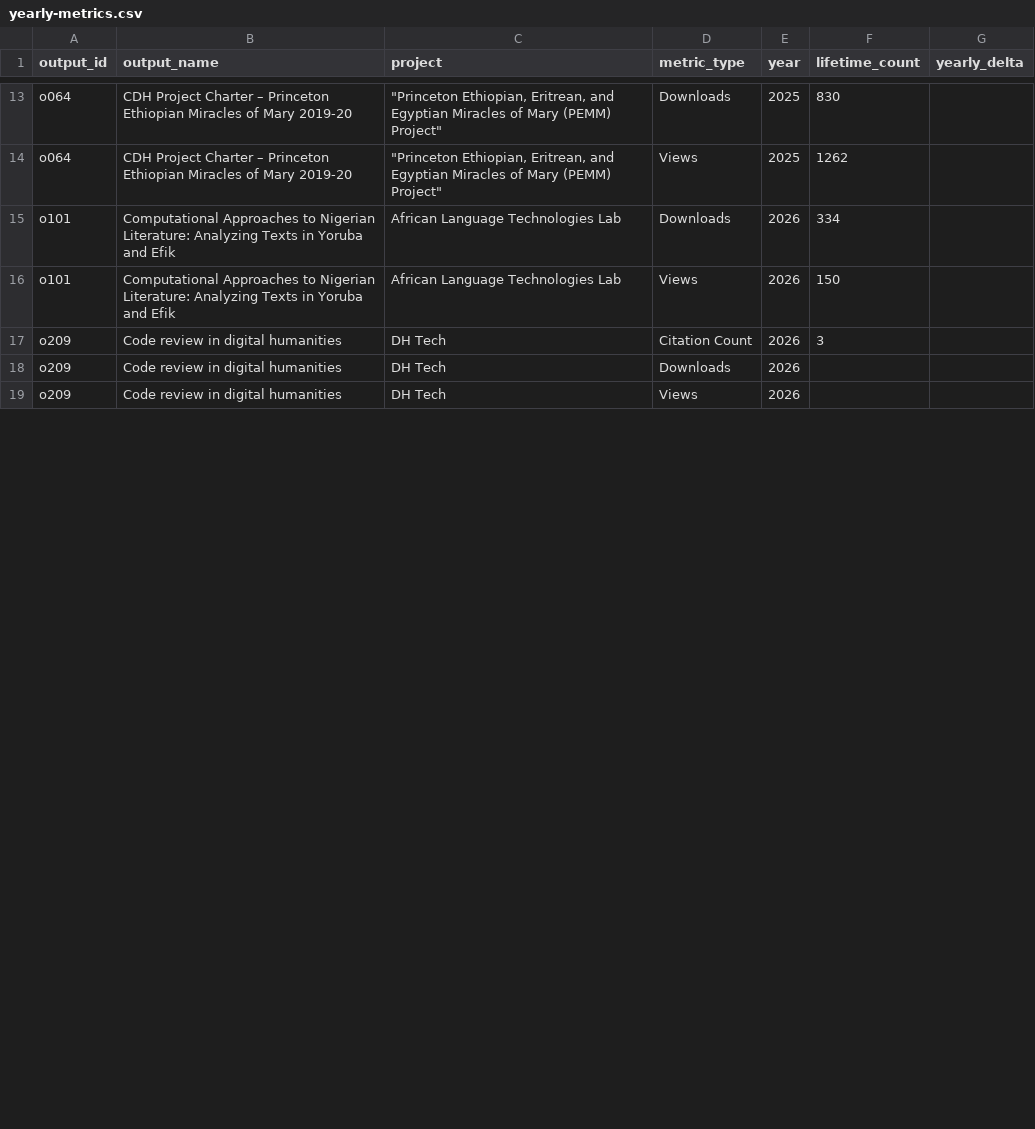
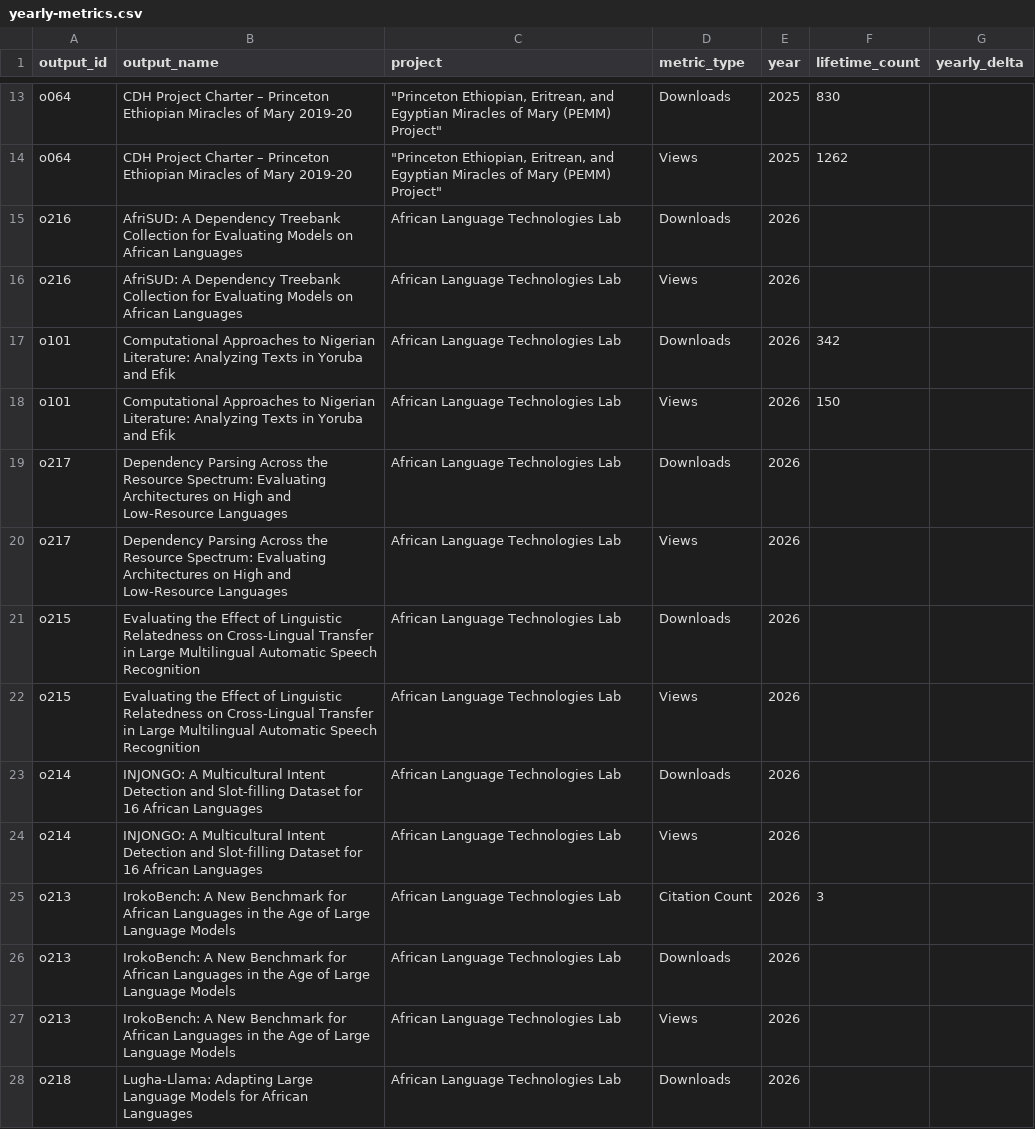
Before and after one commit to Princeton-CDH/research-outputs, a CSV file: rollups/yearly-metrics.csv, drawn as a sheet; only a part is shown, gaps mark what is left out; the shorter side is filled out with more unchanged rows; the diff covers the shown part only.

```diff
--- a/rollups/yearly-metrics.csv
+++ b/rollups/yearly-metrics.csv
@@ -14,3 +14,15 @@ o064,CDH Project Charter – Princeton Ethiopian Miracles of Mary 2019-20,"""Pri
 o064,CDH Project Charter – Princeton Ethiopian Miracles of Mary 2019-20,"""Princeton Ethiopian, Eritrean, and Egyptian Miracles of Mary (PEMM) Project""",Views,2025,1262,
-o101,Computational Approaches to Nigerian Literature: Analyzing Texts in Yoruba and Efik,African Language Technologies Lab,Downloads,2026,334,
+o216,AfriSUD: A Dependency Treebank Collection for Evaluating Models on African Languages,African Language Technologies Lab,Downloads,2026,,
+o216,AfriSUD: A Dependency Treebank Collection for Evaluating Models on African Languages,African Language Technologies Lab,Views,2026,,
+o101,Computational Approaches to Nigerian Literature: Analyzing Texts in Yoruba and Efik,African Language Technologies Lab,Downloads,2026,342,
 o101,Computational Approaches to Nigerian Literature: Analyzing Texts in Yoruba and Efik,African Language Technologies Lab,Views,2026,150,
+o217,Dependency Parsing Across the Resource Spectrum: Evaluating Architectures on High and Low-Resource Languages,African Language Technologies Lab,Downloads,2026,,
+o217,Dependency Parsing Across the Resource Spectrum: Evaluating Architectures on High and Low-Resource Languages,African Language Technologies Lab,Views,2026,,
+o215,Evaluating the Effect of Linguistic Relatedness on Cross-Lingual Transfer in Large Multilingual Automatic Speech Recognition,African Language Technologies Lab,Downloads,2026,,
+o215,Evaluating the Effect of Linguistic Relatedness on Cross-Lingual Transfer in Large Multilingual Automatic Speech Recognition,African Language Technologies Lab,Views,2026,,
+o214,INJONGO: A Multicultural Intent Detection and Slot-filling Dataset for 16 African Languages,African Language Technologies Lab,Downloads,2026,,
+o214,INJONGO: A Multicultural Intent Detection and Slot-filling Dataset for 16 African Languages,African Language Technologies Lab,Views,2026,,
+o213,IrokoBench: A New Benchmark for African Languages in the Age of Large Language Models,African Language Technologies Lab,Citation Count,2026,3,
+o213,IrokoBench: A New Benchmark for African Languages in the Age of Large Language Models,African Language Technologies Lab,Downloads,2026,,
+o213,IrokoBench: A New Benchmark for African Languages in the Age of Large Language Models,African Language Technologies Lab,Views,2026,,
+o218,Lugha-Llama: Adapting Large Language Models for African Languages,African Language Technologies Lab,Downloads,2026,,
```
Also changed, not shown: 3 added rows and 120 edited cells elsewhere in this file, data/outputs.csv, data/people.csv, 2 other files.
